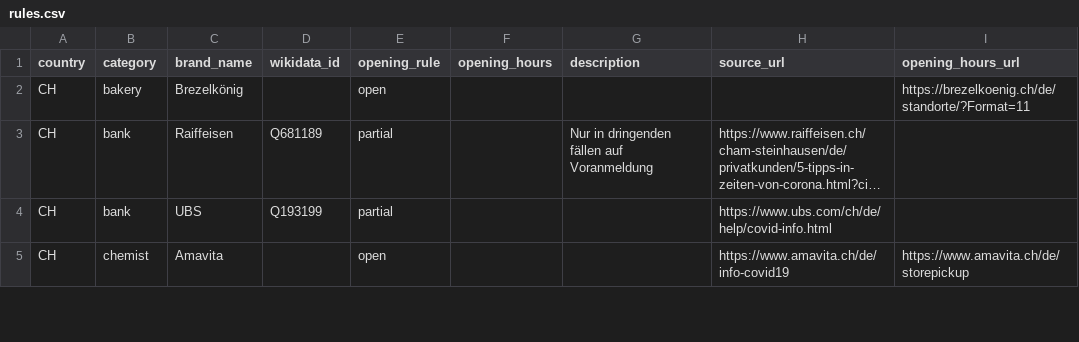
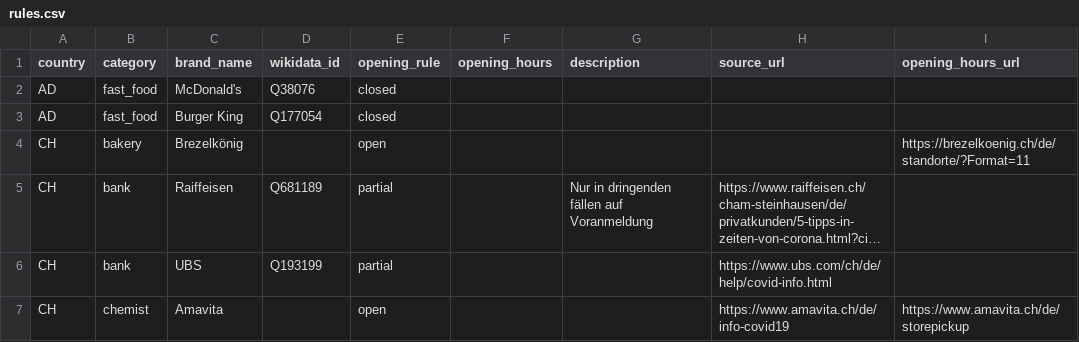
Before and after one commit to caresteouvert/Covid_enseignes, a CSV file: rules.csv, drawn as a sheet; only a part is shown; long unchanged cells end in ….

Commit message:
[Rules] Andorra

```diff
--- a/rules.csv
+++ b/rules.csv
@@ -1,2 +1,4 @@
 country,category,brand_name,wikidata_id,opening_rule,opening_hours,description,source_url,opening_hours_url
+AD,fast_food,McDonald's,Q38076,closed,,,,
+AD,fast_food,Burger King,Q177054,closed,,,,
 CH,bakery,Brezelkönig,,open,,,,https://brezelkoenig.ch/de/standorte/?Format=11
```
